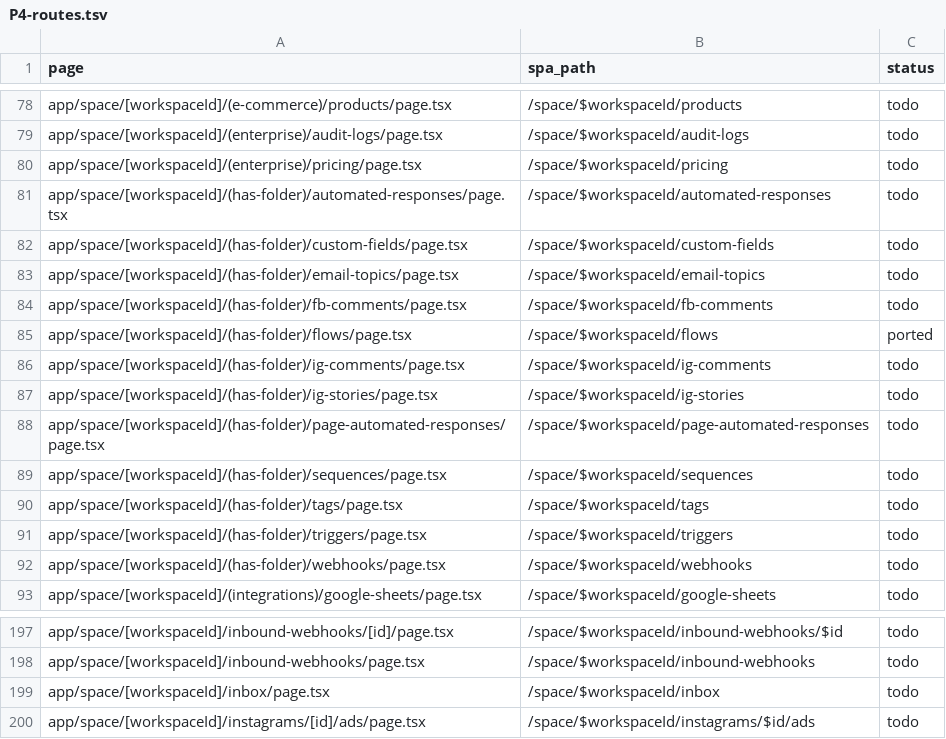
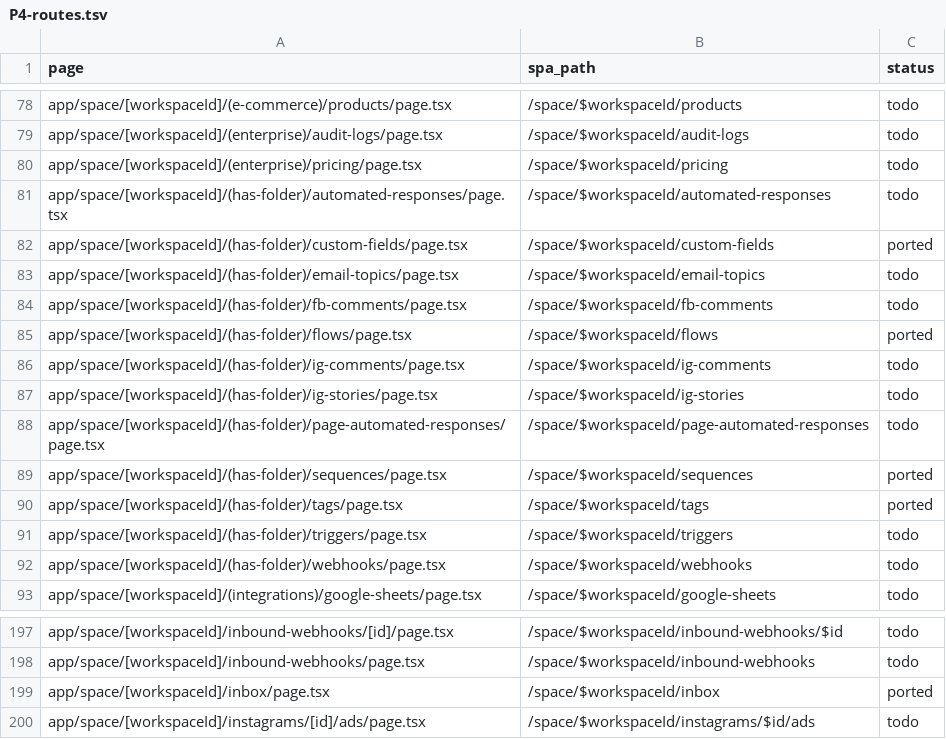
Before and after one commit to AlexTs10/ChatbotX, a TSV file: conversion/specs/P4-routes.tsv, drawn as a sheet; only a part is shown, gaps mark what is left out.

```diff
--- a/conversion/specs/P4-routes.tsv
+++ b/conversion/specs/P4-routes.tsv
@@ -81,3 +81,3 @@ app/space/[workspaceId]/(enterprise)/pricing/page.tsx	/space/$workspaceId/pricin
 app/space/[workspaceId]/(has-folder)/automated-responses/page.tsx	/space/$workspaceId/automated-responses	todo
-app/space/[workspaceId]/(has-folder)/custom-fields/page.tsx	/space/$workspaceId/custom-fields	todo
+app/space/[workspaceId]/(has-folder)/custom-fields/page.tsx	/space/$workspaceId/custom-fields	ported
 app/space/[workspaceId]/(has-folder)/email-topics/page.tsx	/space/$workspaceId/email-topics	todo
@@ -88,4 +88,4 @@ app/space/[workspaceId]/(has-folder)/ig-stories/page.tsx	/space/$workspaceId/ig-
 app/space/[workspaceId]/(has-folder)/page-automated-responses/page.tsx	/space/$workspaceId/page-automated-responses	todo
-app/space/[workspaceId]/(has-folder)/sequences/page.tsx	/space/$workspaceId/sequences	todo
-app/space/[workspaceId]/(has-folder)/tags/page.tsx	/space/$workspaceId/tags	todo
+app/space/[workspaceId]/(has-folder)/sequences/page.tsx	/space/$workspaceId/sequences	ported
+app/space/[workspaceId]/(has-folder)/tags/page.tsx	/space/$workspaceId/tags	ported
 app/space/[workspaceId]/(has-folder)/triggers/page.tsx	/space/$workspaceId/triggers	todo
@@ -198,3 +198,3 @@ app/space/[workspaceId]/inbound-webhooks/[id]/page.tsx	/space/$workspaceId/inbou
 app/space/[workspaceId]/inbound-webhooks/page.tsx	/space/$workspaceId/inbound-webhooks	todo
-app/space/[workspaceId]/inbox/page.tsx	/space/$workspaceId/inbox	todo
+app/space/[workspaceId]/inbox/page.tsx	/space/$workspaceId/inbox	ported
 app/space/[workspaceId]/instagrams/[id]/ads/page.tsx	/space/$workspaceId/instagrams/$id/ads	todo
```
Also changed, not shown: conversion/specs/P4-actions.tsv, conversion/specs/P4-procedures.tsv, 2 other files.
